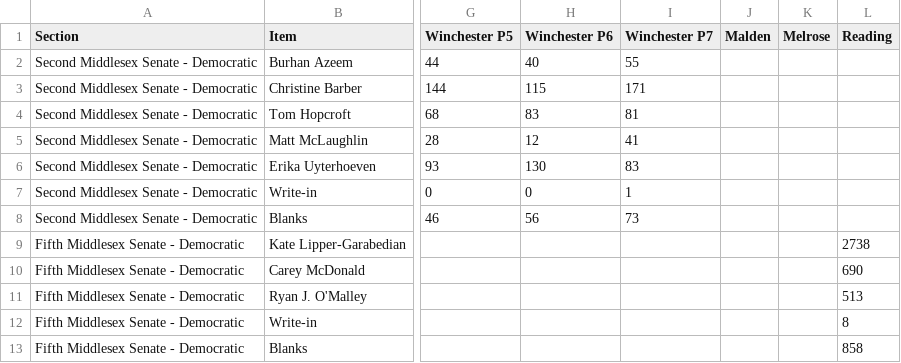
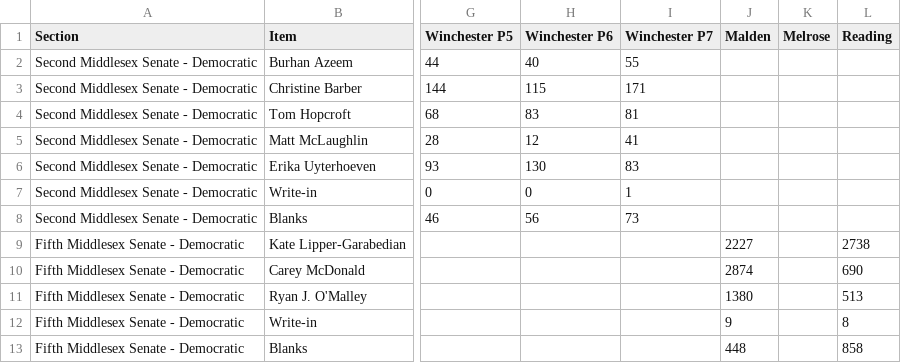
Before and after one commit to wdowd-arch/winchester-primary-2026, a CSV file: data/results.csv, drawn as a sheet; only a part is shown, gaps mark what is left out; the diff names each change by its address in the sheet, - before the commit and + after, or states it on an @@ line.

```diff
--- a/data/results.csv
+++ b/data/results.csv
-J9 (Malden): (empty)
+J9 (Malden): 2227
-J10 (Malden): (empty)
+J10 (Malden): 2874
-J11 (Malden): (empty)
+J11 (Malden): 1380
-J12 (Malden): (empty)
+J12 (Malden): 9
-J13 (Malden): (empty)
+J13 (Malden): 448
```
